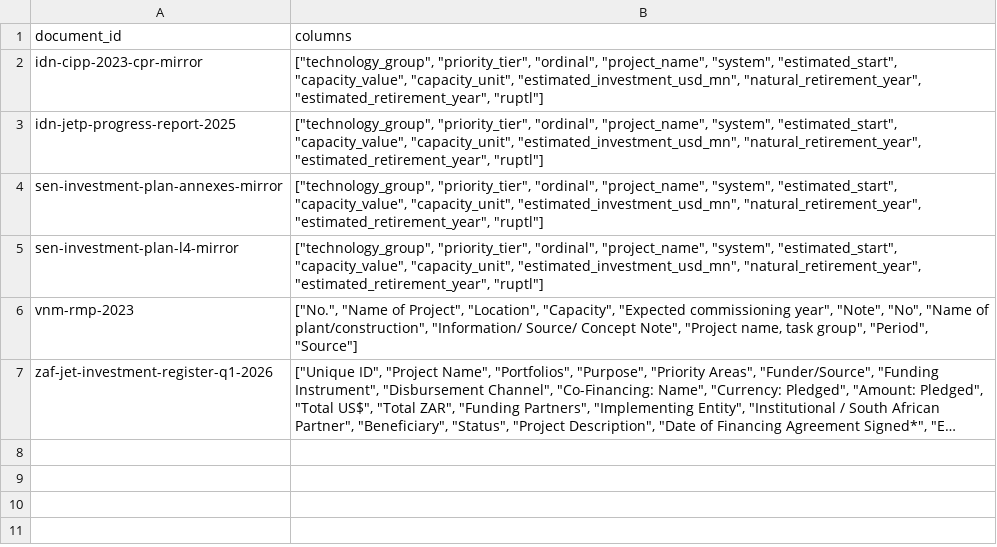
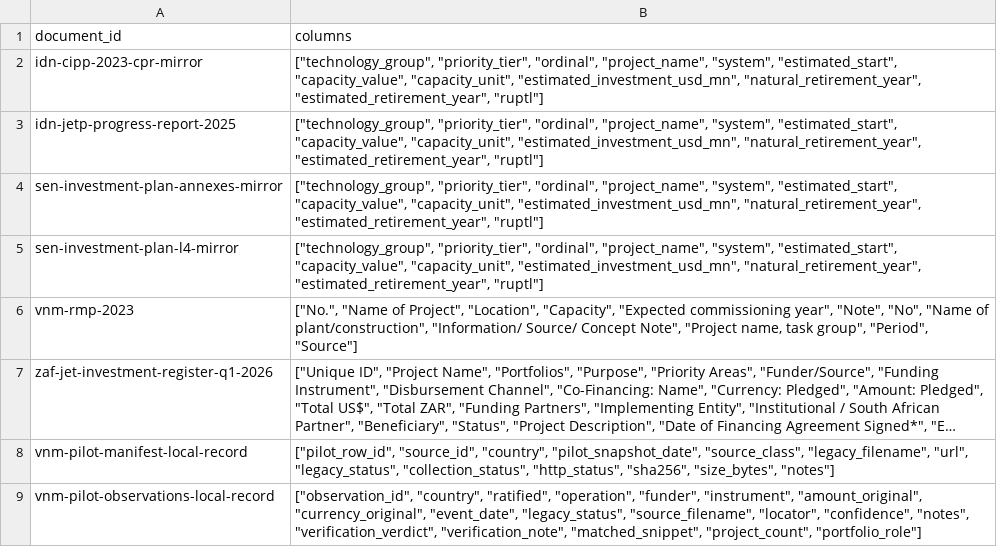
Before and after one commit to MinhHaDuong/climate-finance-het, a CSV file: data/jetp/line-field-specs.csv, drawn as a sheet; long unchanged cells end in …; the diff names each change by its address in the sheet, - before the commit and + after, or states it on an @@ line.

Commit message:
Migrate remaining JETP lines and add status and sector crosswalks

```diff
--- a/data/jetp/line-field-specs.csv
+++ b/data/jetp/line-field-specs.csv
+row 8: vnm-pilot-manifest-local-record | ["pilot_row_id", "source_id", "country", "pilot_snapshot_date", "source_class", "legacy_filename", "url", "legacy_status", "collection_status", "http_status", "sha256", "size_bytes", "notes"]
+row 9: vnm-pilot-observations-local-record | ["observation_id", "country", "ratified", "operation", "funder", "instrument", "amount_original", "currency_original", "event_date", "legacy_status", "source_filename", "locator", "confidence", "notes", "verification_verdict", "verification_note", "matched_snippet", "project_count", "portfolio_role"]
```
Also changed, not shown: data/jetp/documents.csv, data/jetp/retrievals.csv, 34 other files.
